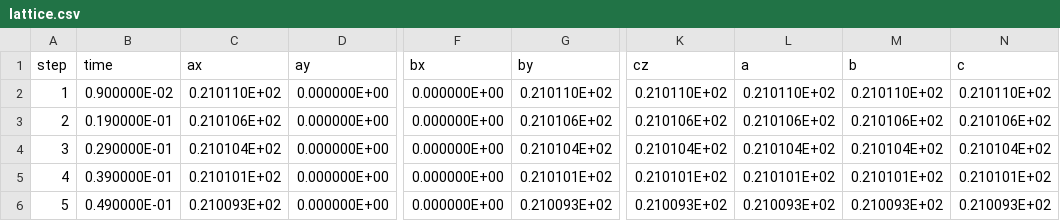
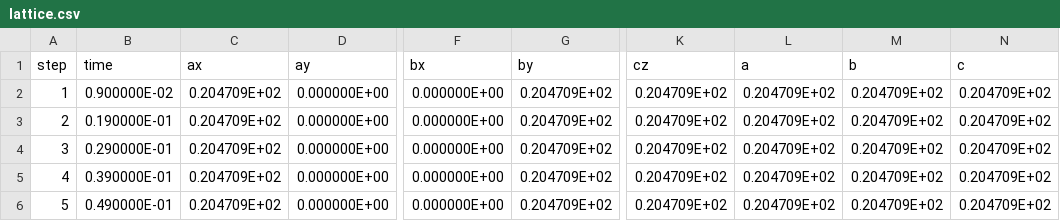
Before and after one commit to flavianowilliams/HICOLM3, a CSV file: examples/H2O/md/lattice.csv, drawn as a sheet; only a part is shown, gaps mark what is left out; the diff covers the shown part only; the diff names each change by its address in the sheet, - before the commit and + after, or states it on an @@ line.

```diff
--- a/examples/H2O/md/lattice.csv
+++ b/examples/H2O/md/lattice.csv
-C2 (ax): 0.210110E+02
+C2 (ax): 0.204709E+02
-G2 (by): 0.210110E+02
+G2 (by): 0.204709E+02
-K2 (cz): 0.210110E+02
+K2 (cz): 0.204709E+02
-L2 (a): 0.210110E+02
+L2 (a): 0.204709E+02
-M2 (b): 0.210110E+02
+M2 (b): 0.204709E+02
-N2 (c): 0.210110E+02
+N2 (c): 0.204709E+02
-C3 (ax): 0.210106E+02
+C3 (ax): 0.204709E+02
-G3 (by): 0.210106E+02
+G3 (by): 0.204709E+02
-K3 (cz): 0.210106E+02
+K3 (cz): 0.204709E+02
-L3 (a): 0.210106E+02
+L3 (a): 0.204709E+02
-M3 (b): 0.210106E+02
+M3 (b): 0.204709E+02
-N3 (c): 0.210106E+02
+N3 (c): 0.204709E+02
-C4 (ax): 0.210104E+02
+C4 (ax): 0.204709E+02
-G4 (by): 0.210104E+02
+G4 (by): 0.204709E+02
-K4 (cz): 0.210104E+02
+K4 (cz): 0.204709E+02
-L4 (a): 0.210104E+02
+L4 (a): 0.204709E+02
-M4 (b): 0.210104E+02
+M4 (b): 0.204709E+02
-N4 (c): 0.210104E+02
+N4 (c): 0.204709E+02
-C5 (ax): 0.210101E+02
+C5 (ax): 0.204709E+02
-G5 (by): 0.210101E+02
+G5 (by): 0.204709E+02
-K5 (cz): 0.210101E+02
+K5 (cz): 0.204709E+02
-L5 (a): 0.210101E+02
+L5 (a): 0.204709E+02
-M5 (b): 0.210101E+02
+M5 (b): 0.204709E+02
-N5 (c): 0.210101E+02
+N5 (c): 0.204709E+02
-C6 (ax): 0.210093E+02
+C6 (ax): 0.204709E+02
-G6 (by): 0.210093E+02
+G6 (by): 0.204709E+02
-K6 (cz): 0.210093E+02
+K6 (cz): 0.204709E+02
-L6 (a): 0.210093E+02
+L6 (a): 0.204709E+02
-M6 (b): 0.210093E+02
+M6 (b): 0.204709E+02
-N6 (c): 0.210093E+02
+N6 (c): 0.204709E+02
```
Also changed, not shown: 30 edited cells elsewhere in this file, examples/H2O/md/thermodynamics.csv, 7 other files.
